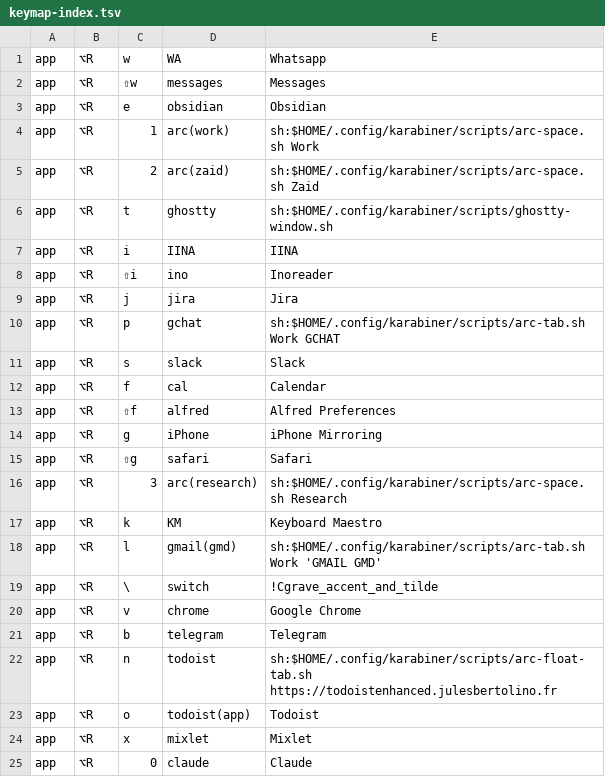
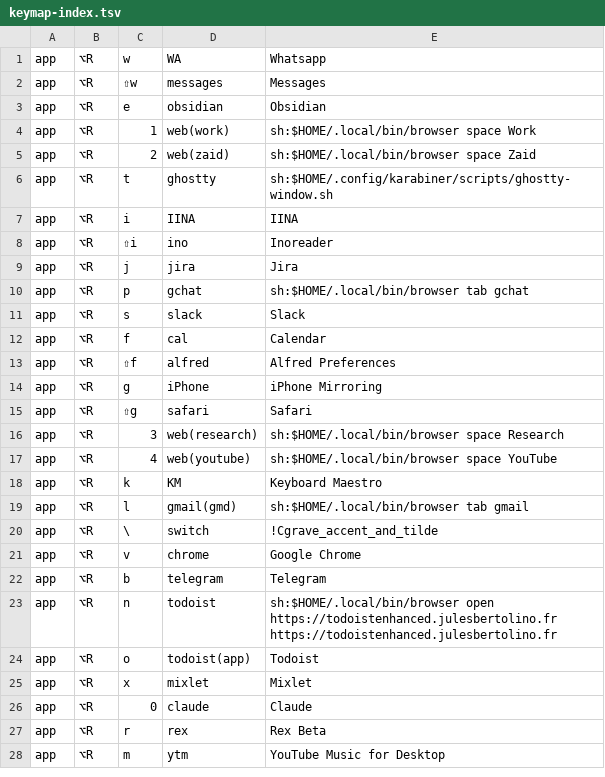
Before and after one commit to azaidrahman/zaid-sani-dotfiles, a TSV file: dot_config/private_karabiner/data/keymap-index.tsv, drawn as a sheet; only a part is shown; the shorter side is filled out with more unchanged rows.

```diff
--- a/dot_config/private_karabiner/data/keymap-index.tsv
+++ b/dot_config/private_karabiner/data/keymap-index.tsv
@@ -3,4 +3,4 @@ app	⌥R	⇧w	messages	Messages
 app	⌥R	e	obsidian	Obsidian
-app	⌥R	1	arc(work)	sh:$HOME/.config/karabiner/scripts/arc-space.sh Work
-app	⌥R	2	arc(zaid)	sh:$HOME/.config/karabiner/scripts/arc-space.sh Zaid
+app	⌥R	1	web(work)	sh:$HOME/.local/bin/browser space Work
+app	⌥R	2	web(zaid)	sh:$HOME/.local/bin/browser space Zaid
 app	⌥R	t	ghostty	sh:$HOME/.config/karabiner/scripts/ghostty-window.sh
@@ -9,3 +9,3 @@ app	⌥R	⇧i	ino	Inoreader
 app	⌥R	j	jira	Jira
-app	⌥R	p	gchat	sh:$HOME/.config/karabiner/scripts/arc-tab.sh Work GCHAT
+app	⌥R	p	gchat	sh:$HOME/.local/bin/browser tab gchat
 app	⌥R	s	slack	Slack
@@ -15,5 +15,6 @@ app	⌥R	g	iPhone	iPhone Mirroring
 app	⌥R	⇧g	safari	Safari
-app	⌥R	3	arc(research)	sh:$HOME/.config/karabiner/scripts/arc-space.sh Research
+app	⌥R	3	web(research)	sh:$HOME/.local/bin/browser space Research
+app	⌥R	4	web(youtube)	sh:$HOME/.local/bin/browser space YouTube
 app	⌥R	k	KM	Keyboard Maestro
-app	⌥R	l	gmail(gmd)	sh:$HOME/.config/karabiner/scripts/arc-tab.sh Work 'GMAIL GMD'
+app	⌥R	l	gmail(gmd)	sh:$HOME/.local/bin/browser tab gmail
 app	⌥R	\	switch	!Cgrave_accent_and_tilde
@@ -21,3 +22,3 @@ app	⌥R	v	chrome	Google Chrome
 app	⌥R	b	telegram	Telegram
-app	⌥R	n	todoist	sh:$HOME/.config/karabiner/scripts/arc-float-tab.sh https://todoistenhanced.julesbertolino.fr
+app	⌥R	n	todoist	sh:$HOME/.local/bin/browser open https://todoistenhanced.julesbertolino.fr https://todoistenhanced.julesbertolino.fr
 app	⌥R	o	todoist(app)	Todoist
```
Also changed, not shown: 3 other files.
